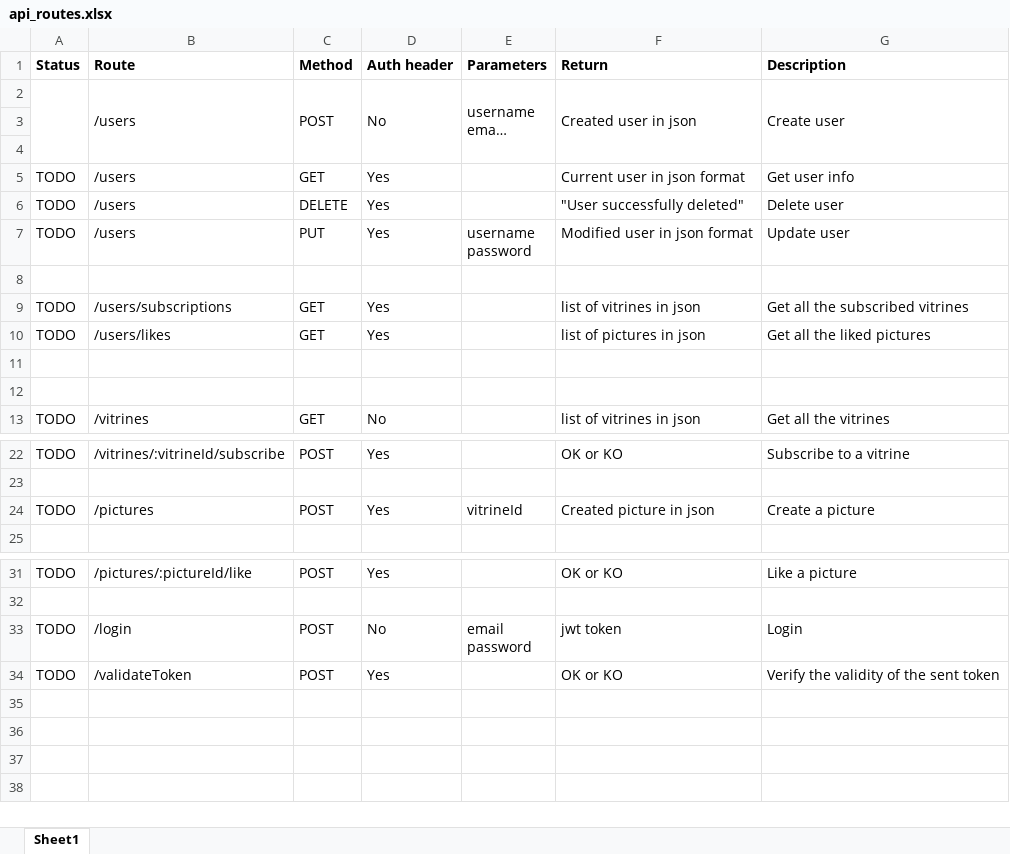
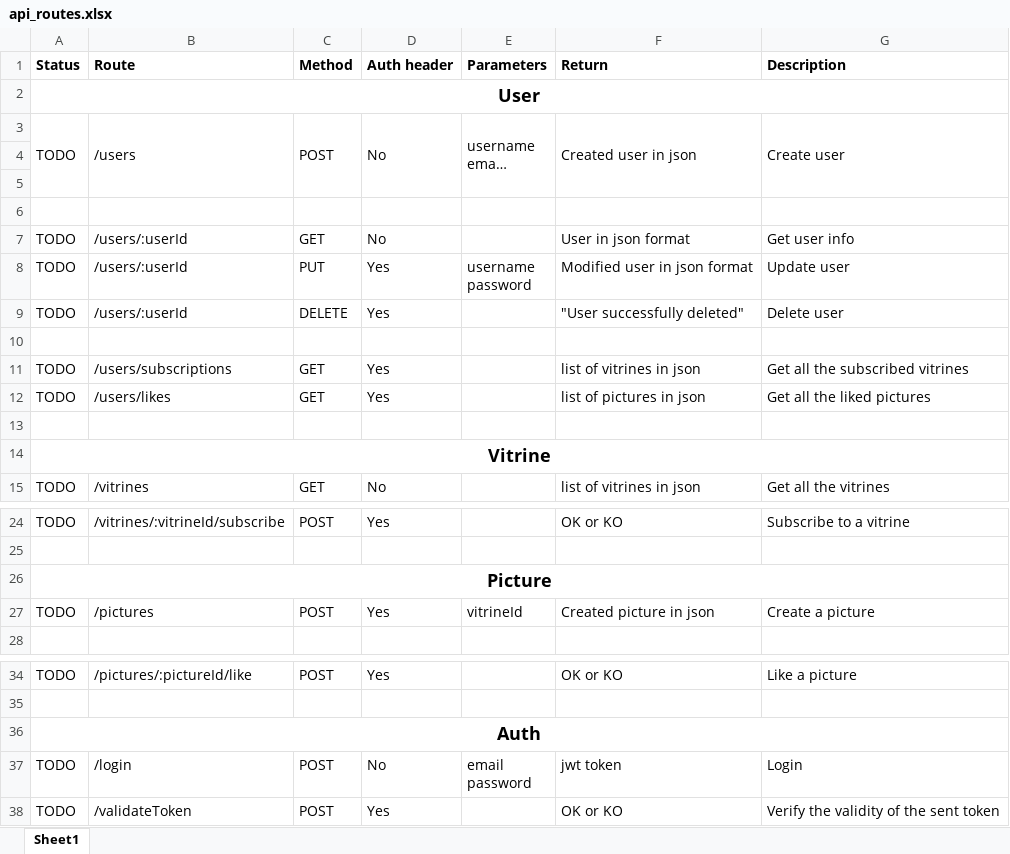
Before and after one commit to ceschinloris/Vitrine_API, an Excel workbook: documents/api_routes.xlsx, sheet Sheet1, drawn as a sheet; only a part is shown, gaps mark what is left out; long unchanged cells end in …; values as stored, in another font and other column widths than the file's, no borders; removed rows and columns are numbered as before the commit, all else as after; the diff names each change by its address in the sheet, - before the commit and + after, or states it on an @@ line.

Commit message:
User routes and controller update

```diff
--- a/documents/api_routes.xlsx (sheet Sheet1)
+++ b/documents/api_routes.xlsx (sheet Sheet1)
+row 2: User
-A3 (Status): (empty)
+A3 (Status): TODO
+row 6: (empty)
-B7 (Route): /users
+B7 (Route): /users/:userId
-D7 (Auth header): Yes
+D7 (Auth header): No
-F7 (Return): Current user in json format
+F7 (Return): User in json format
-row 6: TODO | /users | DELETE | Yes |  | "User successfully deleted" | Delete user
-B8 (Route): /users
+B8 (Route): /users/:userId
+row 9: TODO | /users/:userId | DELETE | Yes |  | "User successfully deleted" | Delete user
-A14 (Status): (empty)
+A14 (Status): Vitrine
+A14:G14 merged
+row 26: Picture
+row 36: Auth
```
Also changed, not shown: 4 other files.
